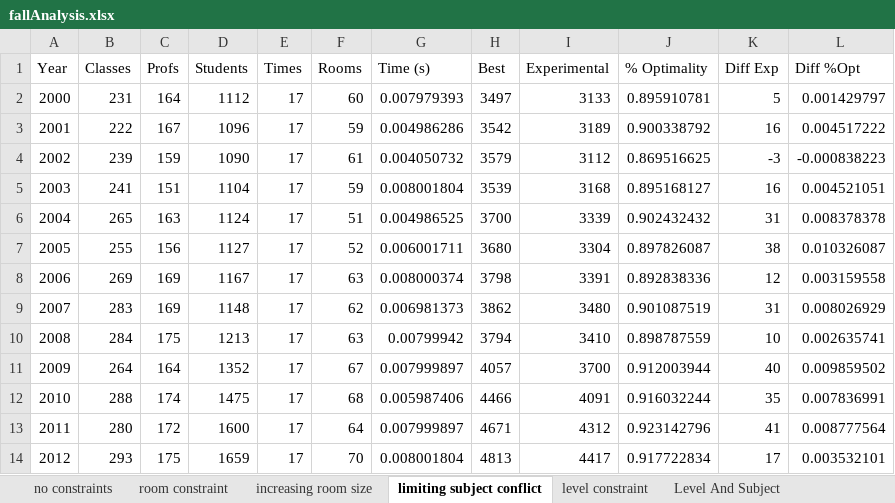
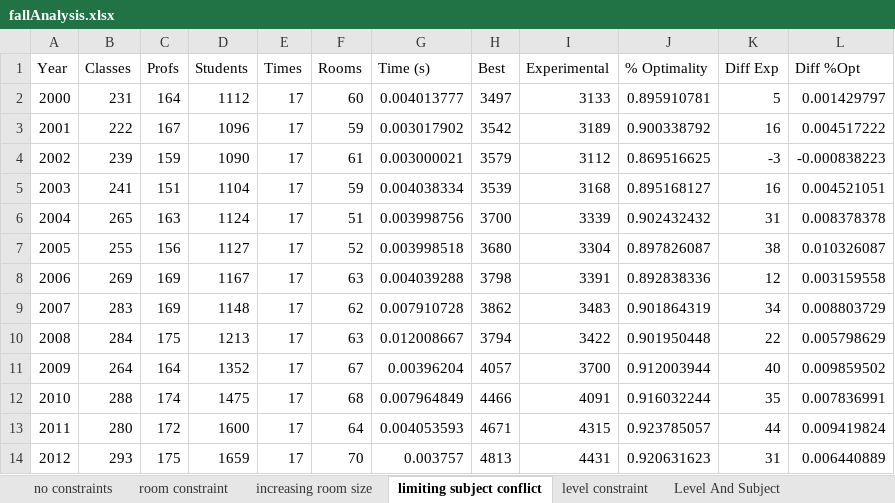
Before and after one commit to Williamlaw718/cs340-project, an Excel workbook: brynmawr/fallAnalysis.xlsx, sheet limiting subject conflict, drawn as a sheet; only a part is shown; values as stored, in another font and other column widths than the file's, no borders; the diff covers the shown part only; the diff names each change by its address in the sheet, - before the commit and + after, or states it on an @@ line.

```diff
--- a/brynmawr/fallAnalysis.xlsx (sheet limiting subject conflict)
+++ b/brynmawr/fallAnalysis.xlsx (sheet limiting subject conflict)
-G2 (Time (s)): 0.007979393
+G2 (Time (s)): 0.004013777
-G3 (Time (s)): 0.004986286
+G3 (Time (s)): 0.003017902
-G4 (Time (s)): 0.004050732
+G4 (Time (s)): 0.003000021
-G5 (Time (s)): 0.008001804
+G5 (Time (s)): 0.004038334
-G6 (Time (s)): 0.004986525
+G6 (Time (s)): 0.003998756
-G7 (Time (s)): 0.006001711
+G7 (Time (s)): 0.003998518
-G8 (Time (s)): 0.008000374
+G8 (Time (s)): 0.004039288
-G9 (Time (s)): 0.006981373
+G9 (Time (s)): 0.007910728
-I9 (Experimental): 3480
+I9 (Experimental): 3483
-J9 (% Optimality): 0.901087519
+J9 (% Optimality): 0.901864319
-K9 (Diff Exp): 31
+K9 (Diff Exp): 34
-L9 (Diff %Opt): 0.008026929
+L9 (Diff %Opt): 0.008803729
-G10 (Time (s)): 0.00799942
+G10 (Time (s)): 0.012008667
-I10 (Experimental): 3410
+I10 (Experimental): 3422
-J10 (% Optimality): 0.898787559
+J10 (% Optimality): 0.901950448
-K10 (Diff Exp): 10
+K10 (Diff Exp): 22
-L10 (Diff %Opt): 0.002635741
+L10 (Diff %Opt): 0.005798629
-G11 (Time (s)): 0.007999897
+G11 (Time (s)): 0.00396204
-G12 (Time (s)): 0.005987406
+G12 (Time (s)): 0.007964849
-G13 (Time (s)): 0.007999897
+G13 (Time (s)): 0.004053593
-I13 (Experimental): 4312
+I13 (Experimental): 4315
-J13 (% Optimality): 0.923142796
+J13 (% Optimality): 0.923785057
-K13 (Diff Exp): 41
+K13 (Diff Exp): 44
-L13 (Diff %Opt): 0.008777564
+L13 (Diff %Opt): 0.009419824
-G14 (Time (s)): 0.008001804
+G14 (Time (s)): 0.003757
-I14 (Experimental): 4417
+I14 (Experimental): 4431
-J14 (% Optimality): 0.917722834
+J14 (% Optimality): 0.920631623
-K14 (Diff Exp): 17
+K14 (Diff Exp): 31
-L14 (Diff %Opt): 0.003532101
+L14 (Diff %Opt): 0.006440889
```
Also changed, not shown: 4 added rows and 12 edited cells elsewhere in this sheet, sheet Level And Subject, sheet no constraints, sheet level constraint, sheet room constraint, sheet increasing room size, 39 other files.
